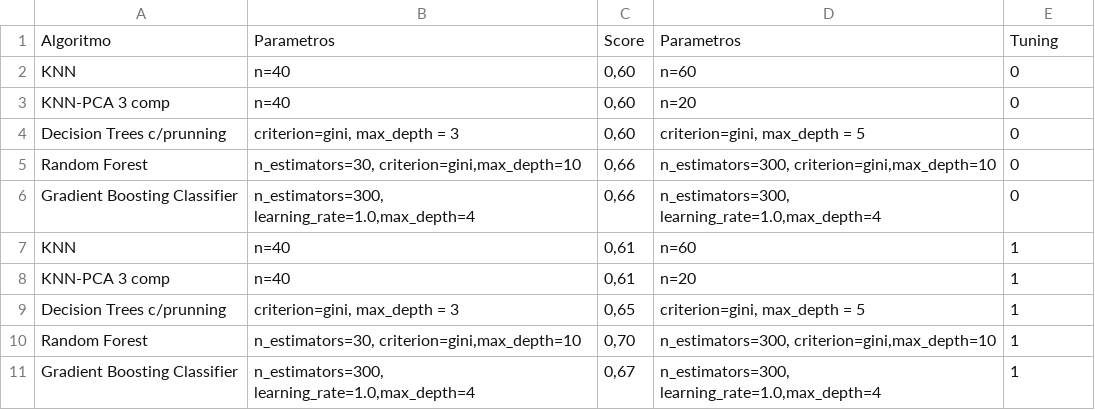
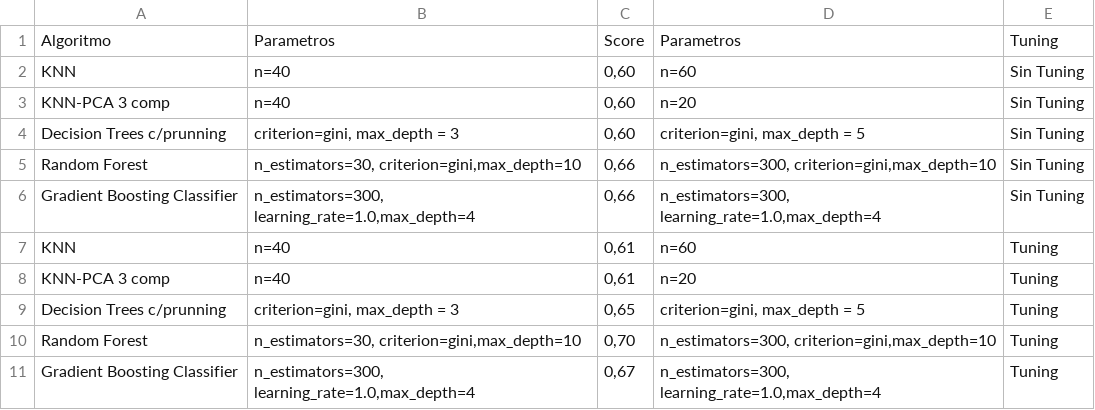
Before and after one commit to nikojim/coderhouse, a CSV file: comp_modelos_tuning.csv, drawn as a sheet.

Commit message:
Update comp_modelos_tuning.csv

```diff
--- a/comp_modelos_tuning.csv
+++ b/comp_modelos_tuning.csv
@@ -1,11 +1,11 @@
 Algoritmo;Parametros;Score;Parametros;Tuning
-KNN;n=40; 0,60 ;n=60;0
-KNN-PCA 3 comp;n=40; 0,60 ;n=20;0
-Decision Trees c/prunning;criterion=gini, max_depth = 3; 0,60 ;criterion=gini, max_depth = 5;0
-Random Forest;n_estimators=30, criterion=gini,max_depth=10; 0,66 ;n_estimators=300, criterion=gini,max_depth=10;0
-Gradient Boosting Classifier;n_estimators=300, learning_rate=1.0,max_depth=4; 0,66 ;n_estimators=300, learning_rate=1.0,max_depth=4;0
-KNN;n=40; 0,61 ;n=60;1
-KNN-PCA 3 comp;n=40; 0,61 ;n=20;1
-Decision Trees c/prunning;criterion=gini, max_depth = 3; 0,65 ;criterion=gini, max_depth = 5;1
-Random Forest;n_estimators=30, criterion=gini,max_depth=10; 0,70 ;n_estimators=300, criterion=gini,max_depth=10;1
-Gradient Boosting Classifier;n_estimators=300, learning_rate=1.0,max_depth=4; 0,67 ;n_estimators=300, learning_rate=1.0,max_depth=4;1
+KNN;n=40; 0,60 ;n=60;Sin Tuning
+KNN-PCA 3 comp;n=40; 0,60 ;n=20;Sin Tuning
+Decision Trees c/prunning;criterion=gini, max_depth = 3; 0,60 ;criterion=gini, max_depth = 5;Sin Tuning
+Random Forest;n_estimators=30, criterion=gini,max_depth=10; 0,66 ;n_estimators=300, criterion=gini,max_depth=10;Sin Tuning
+Gradient Boosting Classifier;n_estimators=300, learning_rate=1.0,max_depth=4; 0,66 ;n_estimators=300, learning_rate=1.0,max_depth=4;Sin Tuning
+KNN;n=40; 0,61 ;n=60;Tuning
+KNN-PCA 3 comp;n=40; 0,61 ;n=20;Tuning
+Decision Trees c/prunning;criterion=gini, max_depth = 3; 0,65 ;criterion=gini, max_depth = 5;Tuning
+Random Forest;n_estimators=30, criterion=gini,max_depth=10; 0,70 ;n_estimators=300, criterion=gini,max_depth=10;Tuning
+Gradient Boosting Classifier;n_estimators=300, learning_rate=1.0,max_depth=4; 0,67 ;n_estimators=300, learning_rate=1.0,max_depth=4;Tuning
```
